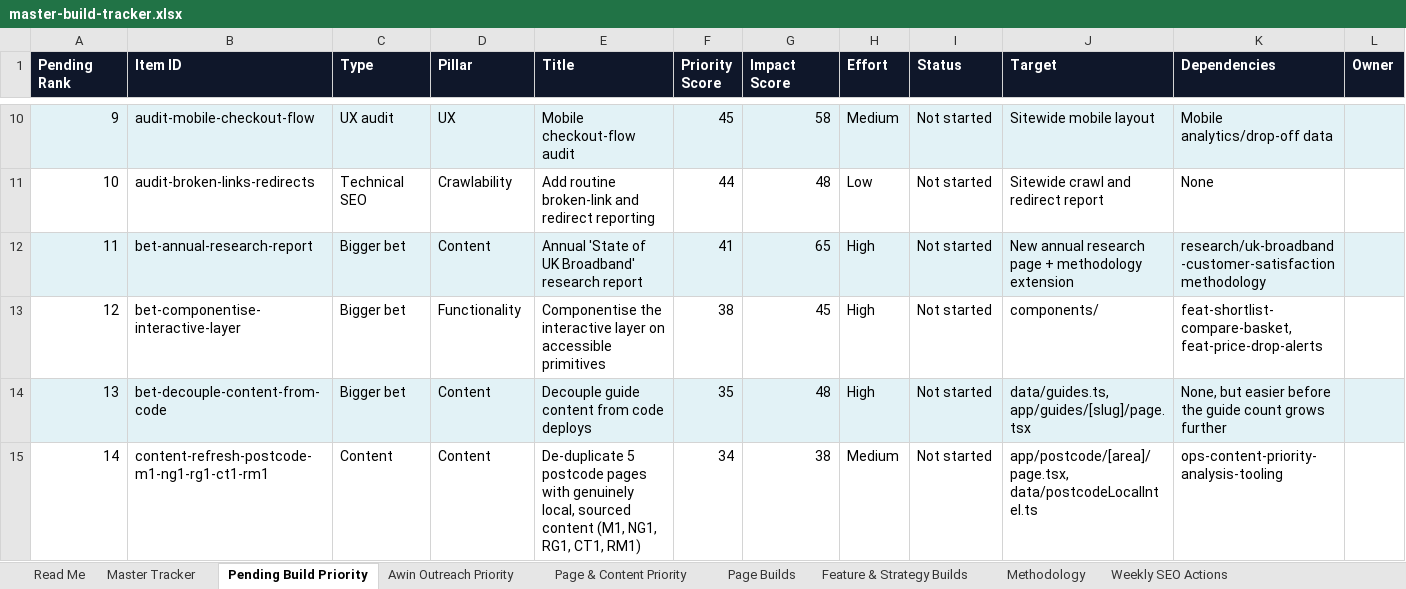
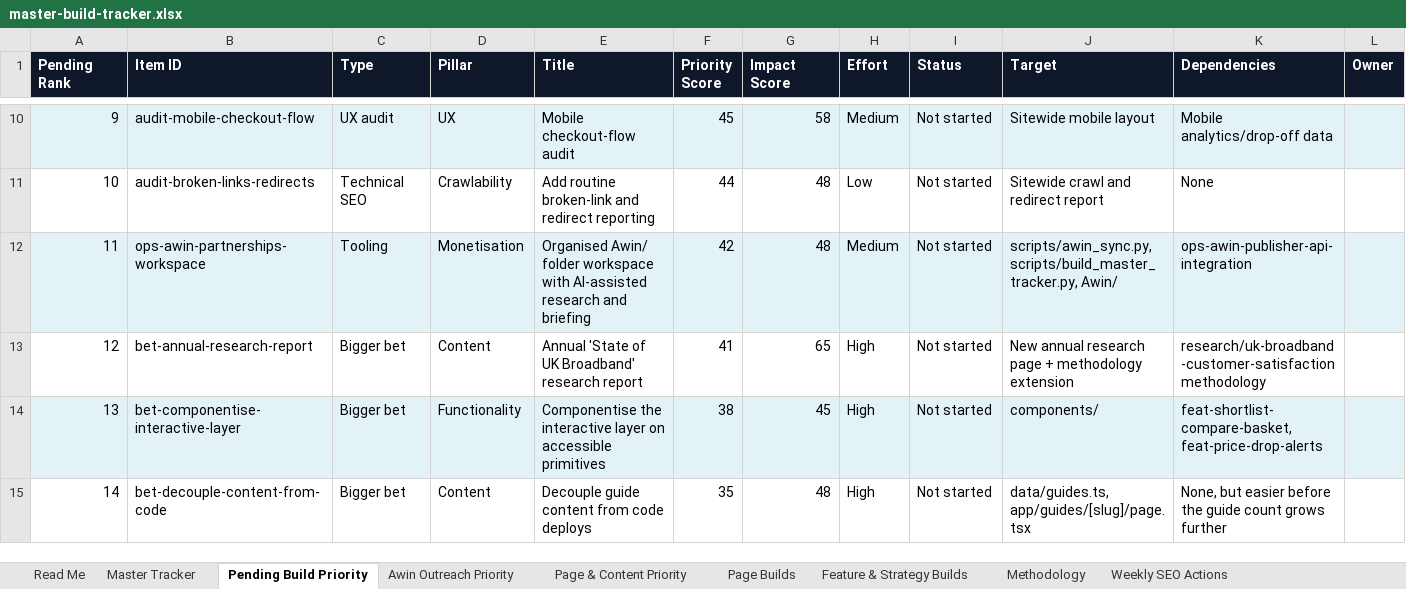
Before and after one commit to sahilsayed-ielts/broadbandpicker, an Excel workbook: docs/master-build-tracker.xlsx, sheet Pending Build Priority, drawn as a sheet; only a part is shown, gaps mark what is left out; values as stored, in another font and other column widths than the file's, no borders; table styles not drawn; removed rows and columns are numbered as before the commit, all else as after; rows hold the shown columns only; the diff covers the shown part only; the diff names each change by its address in the sheet, - before the commit and + after, or states it on an @@ line.

```diff
--- a/docs/master-build-tracker.xlsx (sheet Pending Build Priority)
+++ b/docs/master-build-tracker.xlsx (sheet Pending Build Priority)
+row 12: 11 | ops-awin-partnerships-workspace | Tooling | Monetisation | Organised Awin/ folder workspace with AI-assisted research and briefing | 42 | 48 | Medium | Not started | scripts/awin_sync.py, scripts/build_master_tracker.py, Awin/ | ops-awin-publisher-api-integration
@@ column A (Pending Rank) renumbered between rows 13 and 15 @@
-A13:L13 fill: #E2F2F6
+A13:L13 fill: none
-A14:L14 fill: none
+A14:L14 fill: #E2F2F6
-A15:L15 fill: #E2F2F6
+A15:L15 fill: none
-row 15: 14 | content-refresh-postcode-m1-ng1-rg1-ct1-rm1 | Content | Content | De-duplicate 5 postcode pages with genuinely local, sourced content (M1, NG1, RG1, CT1, RM1) | 34 | 38 | Medium | Not started | app/postcode/[area]/page.tsx, data/postcodeLocalIntel.ts | ops-content-priority-analysis-tooling
```
Also changed, not shown: cell formats elsewhere in this sheet, sheet Awin Outreach Priority, sheet Feature & Strategy Builds, sheet Master Tracker, sheet Methodology, 50 other files.
